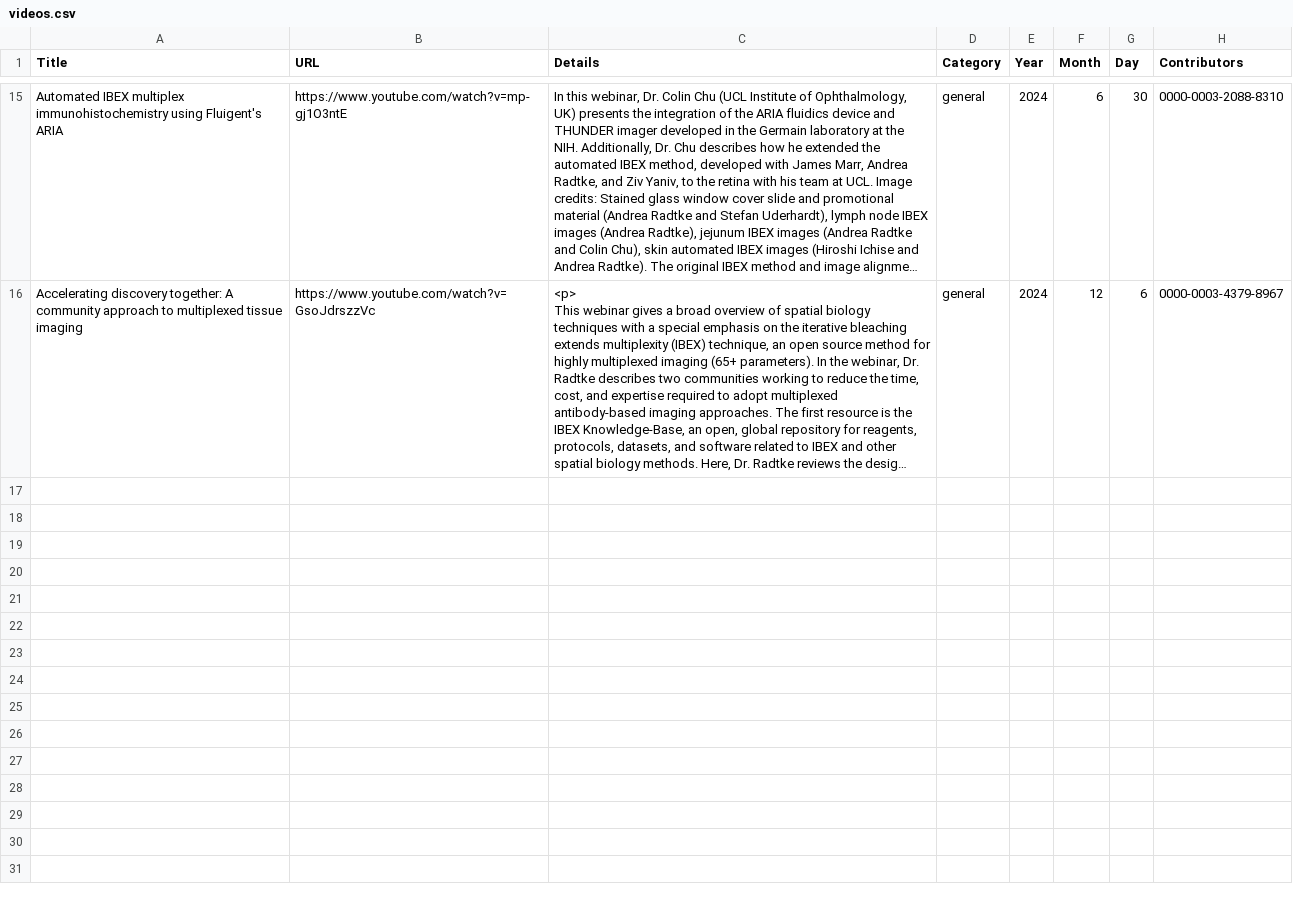
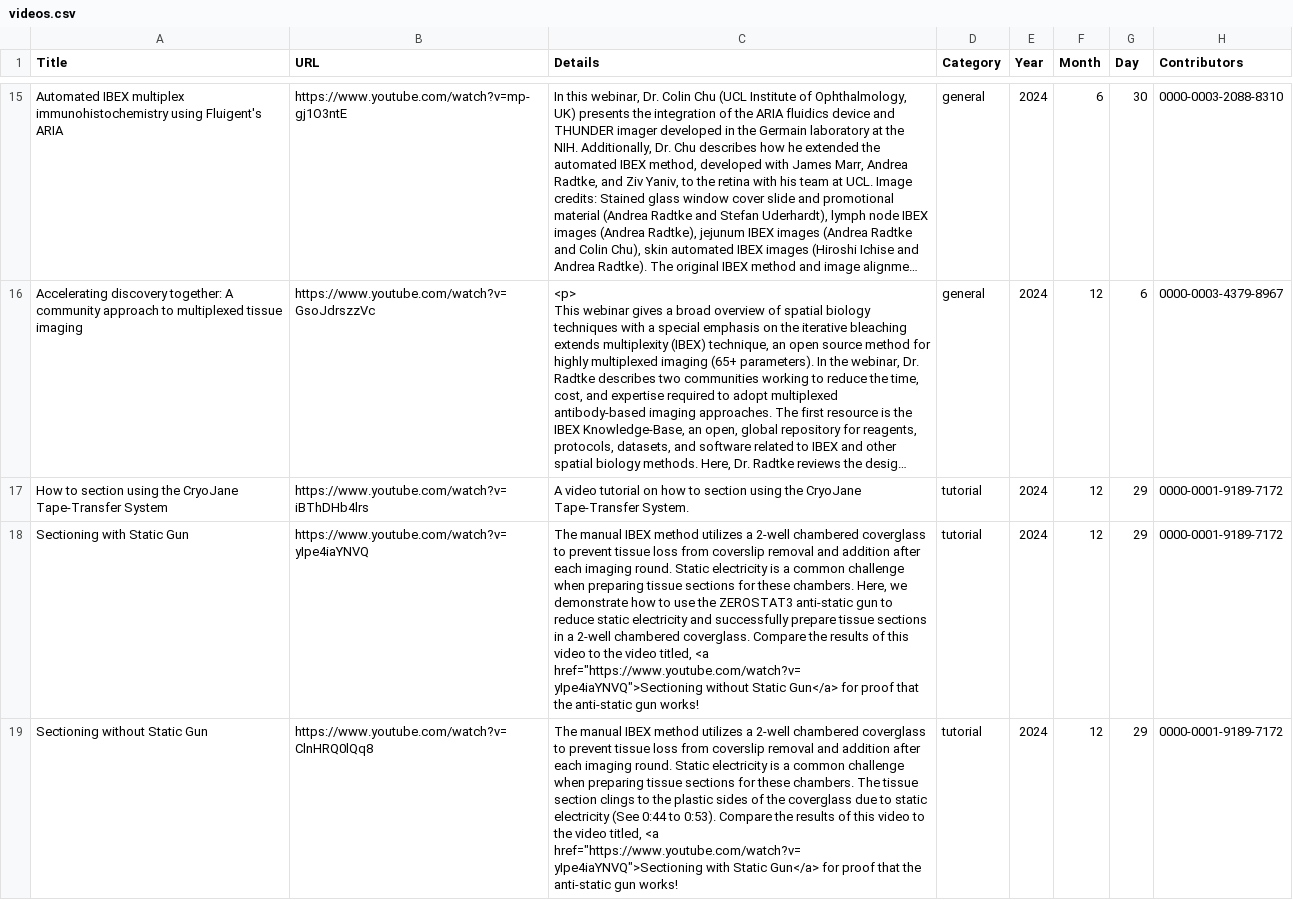
Before and after one commit to IBEXImagingCommunity/ibex_imaging_knowledge_base, a CSV file: data/videos.csv, drawn as a sheet; only a part is shown, gaps mark what is left out; long unchanged cells end in …; the diff covers the shown part only; the diff names each change by its address in the sheet, - before the commit and + after, or states it on an @@ line.

Commit message:
Adding videos contributed by Leanne Arakkal ORCID 0000-0001-9189-7172.
Adding tutorial videos, setting focus map in Leica LAS X Navigator and
sectioning with and without static gun.

```diff
--- a/data/videos.csv
+++ b/data/videos.csv
+row 17: How to section using the CryoJane Tape-Transfer System | https://www.youtube.com/watch?v=iBThDHb4lrs | A video tutorial on how to section using the CryoJane Tape-Transfer System. | tutorial | 2024 | 12 | 29 | 0000-0001-9189-7172
+row 18: Sectioning with Static Gun | https://www.youtube.com/watch?v=yIpe4iaYNVQ | The manual IBEX method utilizes a 2-well chambered coverglass to prevent tissue loss from coverslip removal and addition after each imaging round. Static electricity is a common challenge when preparing tissue sections for these chambers. Here, we demonstrate how to use the ZEROSTAT3 anti-static gun to reduce static electricity and successfully prepare tissue sections in a 2-well chambered coverglass. Compare the results of this video to the video titled, <a href="https://www.youtube.com/watch?v=yIpe4iaYNVQ">Sectioning without Static Gun</a> for proof that the anti-static gun works! | tutorial | 2024 | 12 | 29 | 0000-0001-9189-7172
+row 19: Sectioning without Static Gun | https://www.youtube.com/watch?v=ClnHRQ0lQq8 | The manual IBEX method utilizes a 2-well chambered coverglass to prevent tissue loss from coverslip removal and addition after each imaging round. Static electricity is a common challenge when preparing tissue sections for these chambers. The tissue section clings to the plastic sides of the coverglass due to static electricity (See 0:44 to 0:53). Compare the results of this video to the video titled, <a href="https://www.youtube.com/watch?v=yIpe4iaYNVQ">Sectioning with Static Gun</a> for proof that the anti-static gun works! | tutorial | 2024 | 12 | 29 | 0000-0001-9189-7172
```
Also changed, not shown: 2 added rows elsewhere in this file.
